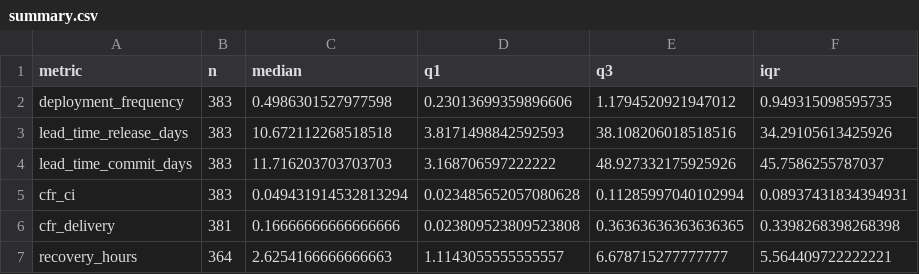
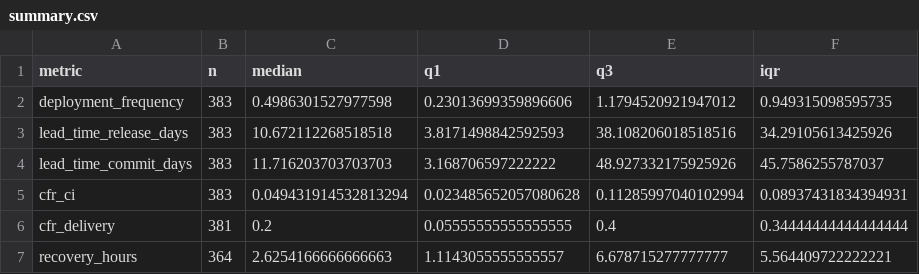
Before and after one commit to FelipeVieir4/lab03-medicao-experimentacao-software-, a CSV file: data/processed/summary.csv, drawn as a sheet.

```diff
--- a/data/processed/summary.csv
+++ b/data/processed/summary.csv
@@ -5,3 +5,3 @@ lead_time_commit_days,383,11.716203703703703,3.168706597222222,48.92733217592592
 cfr_ci,383,0.049431914532813294,0.023485652057080628,0.11285997040102994,0.08937431834394931
-cfr_delivery,381,0.16666666666666666,0.023809523809523808,0.36363636363636365,0.3398268398268398
+cfr_delivery,381,0.2,0.05555555555555555,0.4,0.34444444444444444
 recovery_hours,364,2.6254166666666663,1.1143055555555557,6.678715277777777,5.564409722222221
```
Also changed, not shown: data/processed/repositories_metrics.csv, reports/resultados/rq01_04/descritivas.csv, 17 other files.
